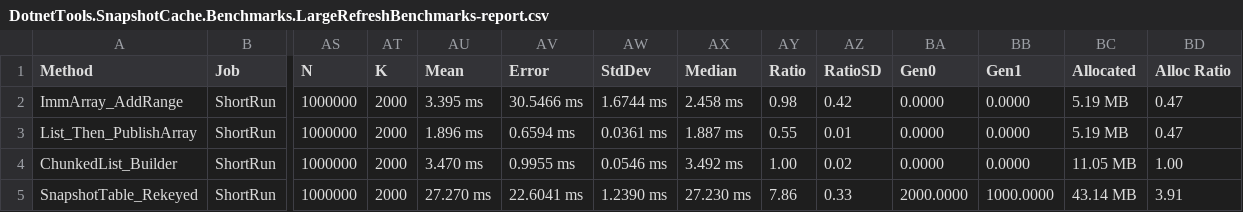
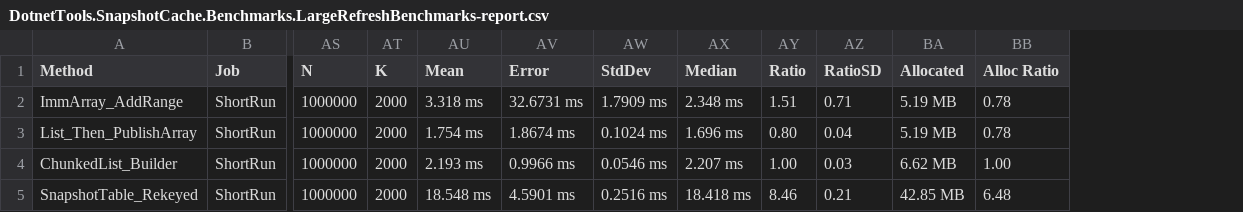
Before and after one commit to danieljoppi/dotnet-tools, a CSV file: benchmarks/results/raw/DotnetTools.SnapshotCache.Benchmarks.LargeRefreshBenchmarks-report.csv, drawn as a sheet; only a part is shown, gaps mark what is left out; removed rows and columns are numbered as before the commit, all else as after; the diff names each change by its address in the sheet, - before the commit and + after, or states it on an @@ line.

```diff
--- a/benchmarks/results/raw/DotnetTools.SnapshotCache.Benchmarks.LargeRefreshBenchmarks-report.csv
+++ b/benchmarks/results/raw/DotnetTools.SnapshotCache.Benchmarks.LargeRefreshBenchmarks-report.csv
-column BA (Gen0), rows 2-5: 0.0000 | 0.0000 | 0.0000 | 2000.0000
-column BB (Gen1), rows 2-5: 0.0000 | 0.0000 | 0.0000 | 1000.0000
-AU2 (Mean): 3.395 ms
+AU2 (Mean): 3.318 ms
-AV2 (Error): 30.5466 ms
+AV2 (Error): 32.6731 ms
-AW2 (StdDev): 1.6744 ms
+AW2 (StdDev): 1.7909 ms
-AX2 (Median): 2.458 ms
+AX2 (Median): 2.348 ms
-AY2 (Ratio): 0.98
+AY2 (Ratio): 1.51
-AZ2 (RatioSD): 0.42
+AZ2 (RatioSD): 0.71
-BB2:BB3 (Alloc Ratio): 0.47
+BB2:BB3 (Alloc Ratio): 0.78
-AU3 (Mean): 1.896 ms
+AU3 (Mean): 1.754 ms
-AV3 (Error): 0.6594 ms
+AV3 (Error): 1.8674 ms
-AW3 (StdDev): 0.0361 ms
+AW3 (StdDev): 0.1024 ms
-AX3 (Median): 1.887 ms
+AX3 (Median): 1.696 ms
-AY3 (Ratio): 0.55
+AY3 (Ratio): 0.80
-AZ3 (RatioSD): 0.01
+AZ3 (RatioSD): 0.04
-AU4 (Mean): 3.470 ms
+AU4 (Mean): 2.193 ms
-AV4 (Error): 0.9955 ms
+AV4 (Error): 0.9966 ms
-AX4 (Median): 3.492 ms
+AX4 (Median): 2.207 ms
-AZ4 (RatioSD): 0.02
+AZ4 (RatioSD): 0.03
-BA4 (Allocated): 11.05 MB
+BA4 (Allocated): 6.62 MB
-AU5 (Mean): 27.270 ms
+AU5 (Mean): 18.548 ms
-AV5 (Error): 22.6041 ms
+AV5 (Error): 4.5901 ms
-AW5 (StdDev): 1.2390 ms
+AW5 (StdDev): 0.2516 ms
-AX5 (Median): 27.230 ms
+AX5 (Median): 18.418 ms
-AY5 (Ratio): 7.86
+AY5 (Ratio): 8.46
-AZ5 (RatioSD): 0.33
+AZ5 (RatioSD): 0.21
-BA5 (Allocated): 43.14 MB
+BA5 (Allocated): 42.85 MB
-BB5 (Alloc Ratio): 3.91
+BB5 (Alloc Ratio): 6.48
```
Also changed, not shown: benchmarks/results/raw/DotnetTools.SnapshotCache.Benchmarks.BucketReadBenchmarks-report.csv, benchmarks/results/raw/DotnetTools.SnapshotCache.Benchmarks.SharedKeyBucketBenchmarks-report.csv, 12 other files.
